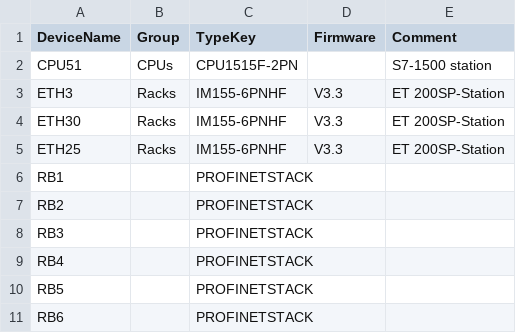
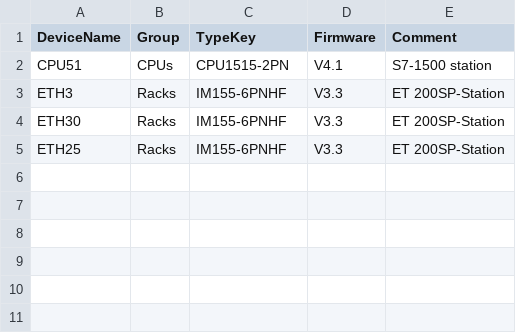
Before and after one commit to delect01/TiaOpennessApp, a CSV file: imports/Devices.csv, drawn as a sheet.

```diff
--- a/imports/Devices.csv
+++ b/imports/Devices.csv
@@ -1,3 +1,3 @@
 DeviceName,Group,TypeKey,Firmware,Comment
-CPU51,CPUs,CPU1515F-2PN,,S7-1500 station
+CPU51,CPUs,CPU1515-2PN,V4.1,S7-1500 station
 ETH3,Racks,IM155-6PNHF,V3.3,ET 200SP-Station
@@ -5,7 +5 @@ ETH30,Racks,IM155-6PNHF,V3.3,ET 200SP-Station
 ETH25,Racks,IM155-6PNHF,V3.3,ET 200SP-Station
-RB1,,PROFINETSTACK,,
-RB2,,PROFINETSTACK,,
-RB3,,PROFINETSTACK,,
-RB4,,PROFINETSTACK,,
-RB5,,PROFINETSTACK,,
-RB6,,PROFINETSTACK,,
```
Also changed, not shown: imports/Interfaces.csv, imports/Modules.csv, 44 other files.
